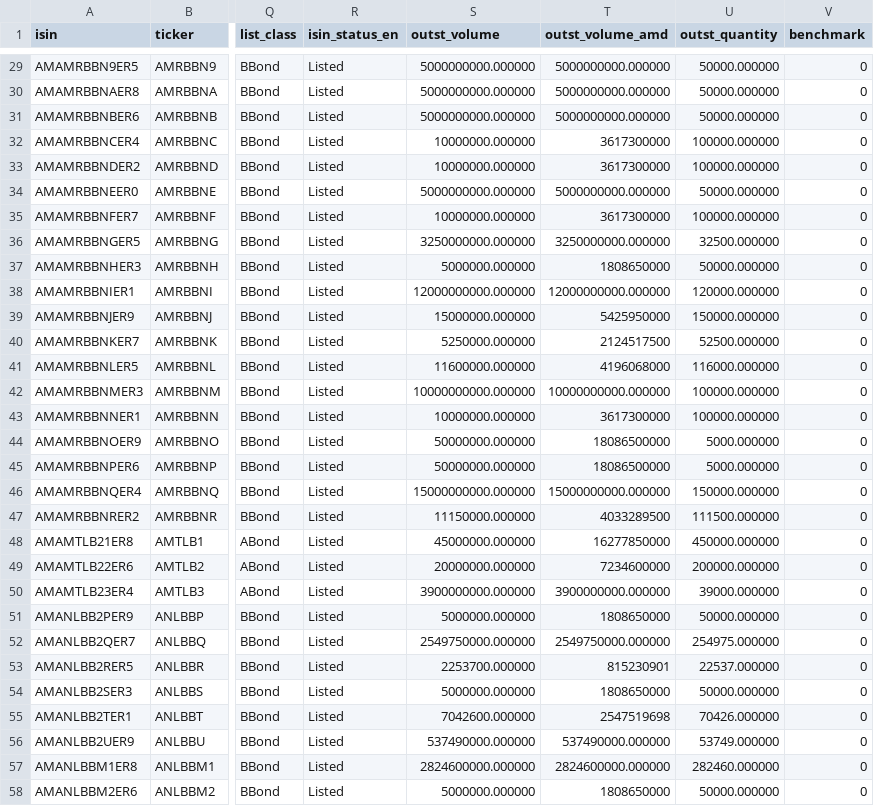
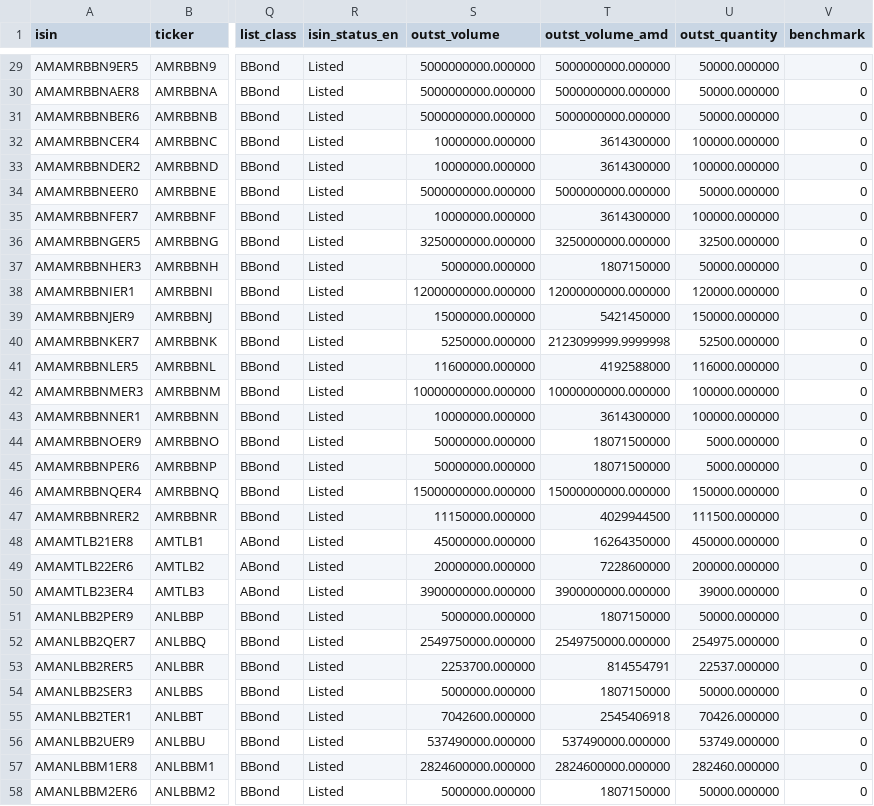
Before and after one commit to LianaJilavyan/amx-bond-monitor, a CSV file: data/instruments.csv, drawn as a sheet; only a part is shown, gaps mark what is left out; the diff covers the shown part only; the diff names each change by its address in the sheet, - before the commit and + after, or states it on an @@ line.

```diff
--- a/data/instruments.csv
+++ b/data/instruments.csv
-T32:T33 (outst_volume_amd): 3617300000
+T32:T33 (outst_volume_amd): 3614300000
-T35 (outst_volume_amd): 3617300000
+T35 (outst_volume_amd): 3614300000
-T37 (outst_volume_amd): 1808650000
+T37 (outst_volume_amd): 1807150000
-T39 (outst_volume_amd): 5425950000
+T39 (outst_volume_amd): 5421450000
-T40 (outst_volume_amd): 2124517500
+T40 (outst_volume_amd): 2123099999.9999998
-T41 (outst_volume_amd): 4196068000
+T41 (outst_volume_amd): 4192588000
-T43 (outst_volume_amd): 3617300000
+T43 (outst_volume_amd): 3614300000
-T44:T45 (outst_volume_amd): 18086500000
+T44:T45 (outst_volume_amd): 18071500000
-T47 (outst_volume_amd): 4033289500
+T47 (outst_volume_amd): 4029944500
-T48 (outst_volume_amd): 16277850000
+T48 (outst_volume_amd): 16264350000
-T49 (outst_volume_amd): 7234600000
+T49 (outst_volume_amd): 7228600000
-T51 (outst_volume_amd): 1808650000
+T51 (outst_volume_amd): 1807150000
-T53 (outst_volume_amd): 815230901
+T53 (outst_volume_amd): 814554791
-T54 (outst_volume_amd): 1808650000
+T54 (outst_volume_amd): 1807150000
-T55 (outst_volume_amd): 2547519698
+T55 (outst_volume_amd): 2545406918
-T58 (outst_volume_amd): 1808650000
+T58 (outst_volume_amd): 1807150000
```
Also changed, not shown: 83 edited cells elsewhere in this file, 4 other files.
